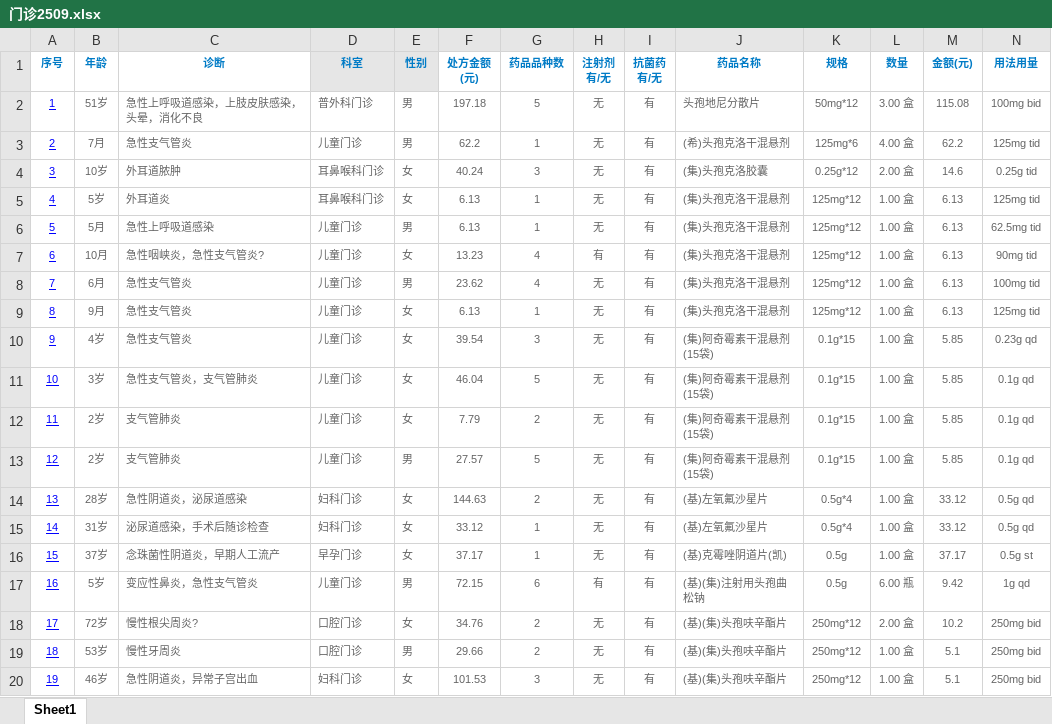
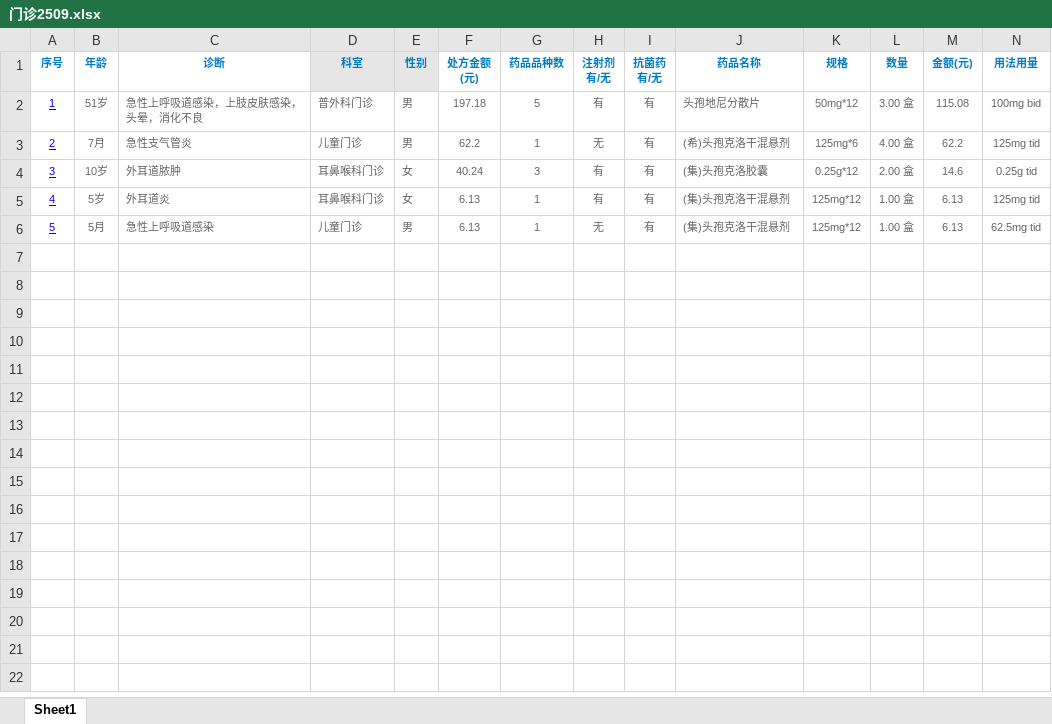
Before and after one commit to lei-ctyh/3027314785125921867, an Excel workbook: data/门诊2509.xlsx, sheet Sheet1, drawn as a sheet; only a part is shown; values as stored, in another font and other column widths than the file's, no borders; rows hold the shown columns only; the diff covers the shown part only; the diff names each change by its address in the sheet, - before the commit and + after, or states it on an @@ line.

```diff
--- a/data/门诊2509.xlsx (sheet Sheet1)
+++ b/data/门诊2509.xlsx (sheet Sheet1)
-H2 (注射剂 有/无): 无
+H2 (注射剂 有/无): 有
-H4:H5 (注射剂 有/无): 无
+H4:H5 (注射剂 有/无): 有
-row 7: 6 | 10月 | 急性咽峡炎，急性支气管炎? | 儿童门诊 | 女 | 13.23 | 4 | 有 | 有 | (集)头孢克洛干混悬剂 | 125mg*12 | 1.00 盒 | 6.13 | 90mg tid
-row 8: 7 | 6月 | 急性支气管炎 | 儿童门诊 | 男 | 23.62 | 4 | 无 | 有 | (集)头孢克洛干混悬剂 | 125mg*12 | 1.00 盒 | 6.13 | 100mg tid
-row 9: 8 | 9月 | 急性支气管炎 | 儿童门诊 | 女 | 6.13 | 1 | 无 | 有 | (集)头孢克洛干混悬剂 | 125mg*12 | 1.00 盒 | 6.13 | 125mg tid
-row 10: 9 | 4岁 | 急性支气管炎 | 儿童门诊 | 女 | 39.54 | 3 | 无 | 有 | (集)阿奇霉素干混悬剂(15袋) | 0.1g*15 | 1.00 盒 | 5.85 | 0.23g qd
-row 11: 10 | 3岁 | 急性支气管炎，支气管肺炎 | 儿童门诊 | 女 | 46.04 | 5 | 无 | 有 | (集)阿奇霉素干混悬剂(15袋) | 0.1g*15 | 1.00 盒 | 5.85 | 0.1g qd
-row 12: 11 | 2岁 | 支气管肺炎 | 儿童门诊 | 女 | 7.79 | 2 | 无 | 有 | (集)阿奇霉素干混悬剂(15袋) | 0.1g*15 | 1.00 盒 | 5.85 | 0.1g qd
-row 13: 12 | 2岁 | 支气管肺炎 | 儿童门诊 | 男 | 27.57 | 5 | 无 | 有 | (集)阿奇霉素干混悬剂(15袋) | 0.1g*15 | 1.00 盒 | 5.85 | 0.1g qd
-row 14: 13 | 28岁 | 急性阴道炎，泌尿道感染 | 妇科门诊 | 女 | 144.63 | 2 | 无 | 有 | (基)左氧氟沙星片 | 0.5g*4 | 1.00 盒 | 33.12 | 0.5g qd
-row 15: 14 | 31岁 | 泌尿道感染，手术后随诊检查 | 妇科门诊 | 女 | 33.12 | 1 | 无 | 有 | (基)左氧氟沙星片 | 0.5g*4 | 1.00 盒 | 33.12 | 0.5g qd
-row 16: 15 | 37岁 | 念珠菌性阴道炎，早期人工流产 | 早孕门诊 | 女 | 37.17 | 1 | 无 | 有 | (基)克霉唑阴道片(凯) | 0.5g | 1.00 盒 | 37.17 | 0.5g st
-row 17: 16 | 5岁 | 变应性鼻炎，急性支气管炎 | 儿童门诊 | 男 | 72.15 | 6 | 有 | 有 | (基)(集)注射用头孢曲松钠 | 0.5g | 6.00 瓶 | 9.42 | 1g qd
-row 18: 17 | 72岁 | 慢性根尖周炎? | 口腔门诊 | 女 | 34.76 | 2 | 无 | 有 | (基)(集)头孢呋辛酯片 | 250mg*12 | 2.00 盒 | 10.2 | 250mg bid
-row 19: 18 | 53岁 | 慢性牙周炎 | 口腔门诊 | 男 | 29.66 | 2 | 无 | 有 | (基)(集)头孢呋辛酯片 | 250mg*12 | 1.00 盒 | 5.1 | 250mg bid
-row 20: 19 | 46岁 | 急性阴道炎，异常子宫出血 | 妇科门诊 | 女 | 101.53 | 3 | 无 | 有 | (基)(集)头孢呋辛酯片 | 250mg*12 | 1.00 盒 | 5.1 | 250mg bid
```
Also changed, not shown: 302 removed rows elsewhere in this sheet, 3 other files.
